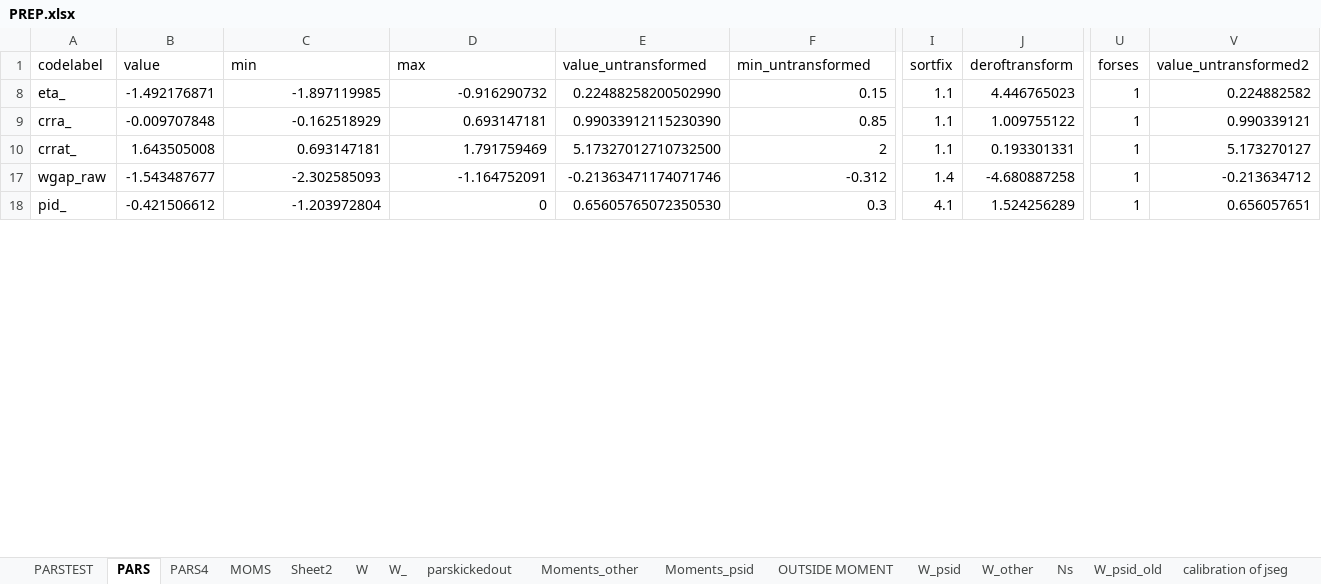
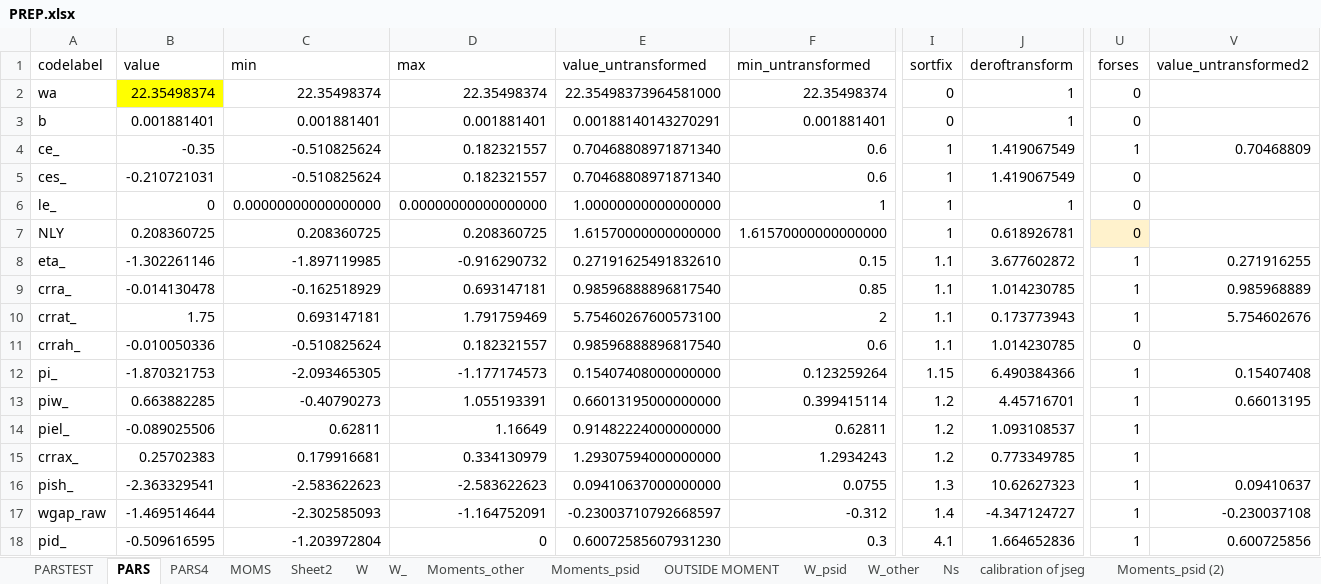
Before and after one commit to tranosov/JMP, an Excel workbook: input/PREP.xlsx, sheet PARS, drawn as a sheet; only a part is shown, gaps mark what is left out; values as stored, in another font and other column widths than the file's, no borders; rows hold the shown columns only; the diff covers the shown part only; the diff names each change by its address in the sheet, - before the commit and + after, or states it on an @@ line.

```diff
--- a/input/PREP.xlsx (sheet PARS)
+++ b/input/PREP.xlsx (sheet PARS)
-sheet tab: parskickedout
-sheet tab: W_psid_old
@@ row 2 unhidden: wa | 22.35498374 | 22.35498374 | 22.35498374 | 22.35498373964581000 | 22.35498374 | 0 | 1 | 0 @@
@@ row 3 unhidden: b | 0.001881401 | 0.001881401 | 0.001881401 | 0.00188140143270291 | 0.001881401 | 0 | 1 | 0 @@
@@ row 4 unhidden: ce_ | -0.35 | -0.510825624 | 0.182321557 | 0.70468808971871340 | 0.6 | 1 | 1.419067549 | 1 | 0.70468809 @@
@@ row 5 unhidden: ces_ | -0.210721031 | -0.510825624 | 0.182321557 | 0.70468808971871340 | 0.6 | 1 | 1.419067549 | 0 @@
@@ row 6 unhidden: le_ | 0 | 0.00000000000000000 | 0.00000000000000000 | 1.00000000000000000 | 1 | 1 | 1 | 0 @@
@@ row 7 unhidden: NLY | 0.208360725 | 0.208360725 | 0.208360725 | 1.61570000000000000 | 1.61570000000000000 | 1 | 0.618926781 | 0 @@
-B8 (value): -1.492176871
+B8 (value): -1.302261146
-E8 (value_untransformed): 0.22488258200502990
+E8 (value_untransformed): 0.27191625491832610
-J8 (deroftransform): 4.446765023
+J8 (deroftransform): 3.677602872
-V8 (value_untransformed2): 0.224882582
+V8 (value_untransformed2): 0.271916255
-B9 (value): -0.009707848
+B9 (value): -0.014130478
-E9 (value_untransformed): 0.99033912115230390
+E9 (value_untransformed): 0.98596888896817540
-J9 (deroftransform): 1.009755122
+J9 (deroftransform): 1.014230785
-V9 (value_untransformed2): 0.990339121
+V9 (value_untransformed2): 0.985968889
-B10 (value): 1.643505008
+B10 (value): 1.75
-E10 (value_untransformed): 5.17327012710732500
+E10 (value_untransformed): 5.75460267600573100
-J10 (deroftransform): 0.193301331
+J10 (deroftransform): 0.173773943
-V10 (value_untransformed2): 5.173270127
+V10 (value_untransformed2): 5.754602676
+row 11: crrah_ | -0.010050336 | -0.510825624 | 0.182321557 | 0.98596888896817540 | 0.6 | 1.1 | 1.014230785 | 0
@@ row 12 unhidden: pi_ | -1.870321753 | -2.093465305 | -1.177174573 | 0.15407408000000000 | 0.123259264 | 1.15 | 6.490384366 | 1 | 0.15407408 @@
@@ row 13 unhidden: piw_ | 0.663882285 | -0.40790273 | 1.055193391 | 0.66013195000000000 | 0.399415114 | 1.2 | 4.45716701 | 1 | 0.66013195 @@
@@ row 14 unhidden: piel_ | -0.089025506 | 0.62811 | 1.16649 | 0.91482224000000000 | 0.62811 | 1.2 | 1.093108537 | 1 @@
@@ row 15 unhidden: crrax_ | 0.25702383 | 0.179916681 | 0.334130979 | 1.29307594000000000 | 1.2934243 | 1.2 | 0.773349785 | 1 @@
@@ row 16 unhidden: pish_ | -2.363329541 | -2.583622623 | -2.583622623 | 0.09410637000000000 | 0.0755 | 1.3 | 10.62627323 | 1 | 0.09410637 @@
-B17 (value): -1.543487677
+B17 (value): -1.469514644
-E17 (value_untransformed): -0.21363471174071746
+E17 (value_untransformed): -0.23003710792668597
-J17 (deroftransform): -4.680887258
+J17 (deroftransform): -4.347124727
-V17 (value_untransformed2): -0.213634712
+V17 (value_untransformed2): -0.230037108
-B18 (value): -0.421506612
+B18 (value): -0.509616595
-E18 (value_untransformed): 0.65605765072350530
+E18 (value_untransformed): 0.60072585607931230
-J18 (deroftransform): 1.524256289
+J18 (deroftransform): 1.664652836
-V18 (value_untransformed2): 0.656057651
+V18 (value_untransformed2): 0.600725856
```
Also changed, not shown: 2 added rows, 18 hidden or unhidden rows and 60 edited cells elsewhere in this sheet, sheet W_psid, sheet W_, sheet W, sheet PARSTEST, sheet PARS4, sheet MOMS, 1 more sheet, hidden cells, input/PREP_FLIN.xlsx, 39 other files.
